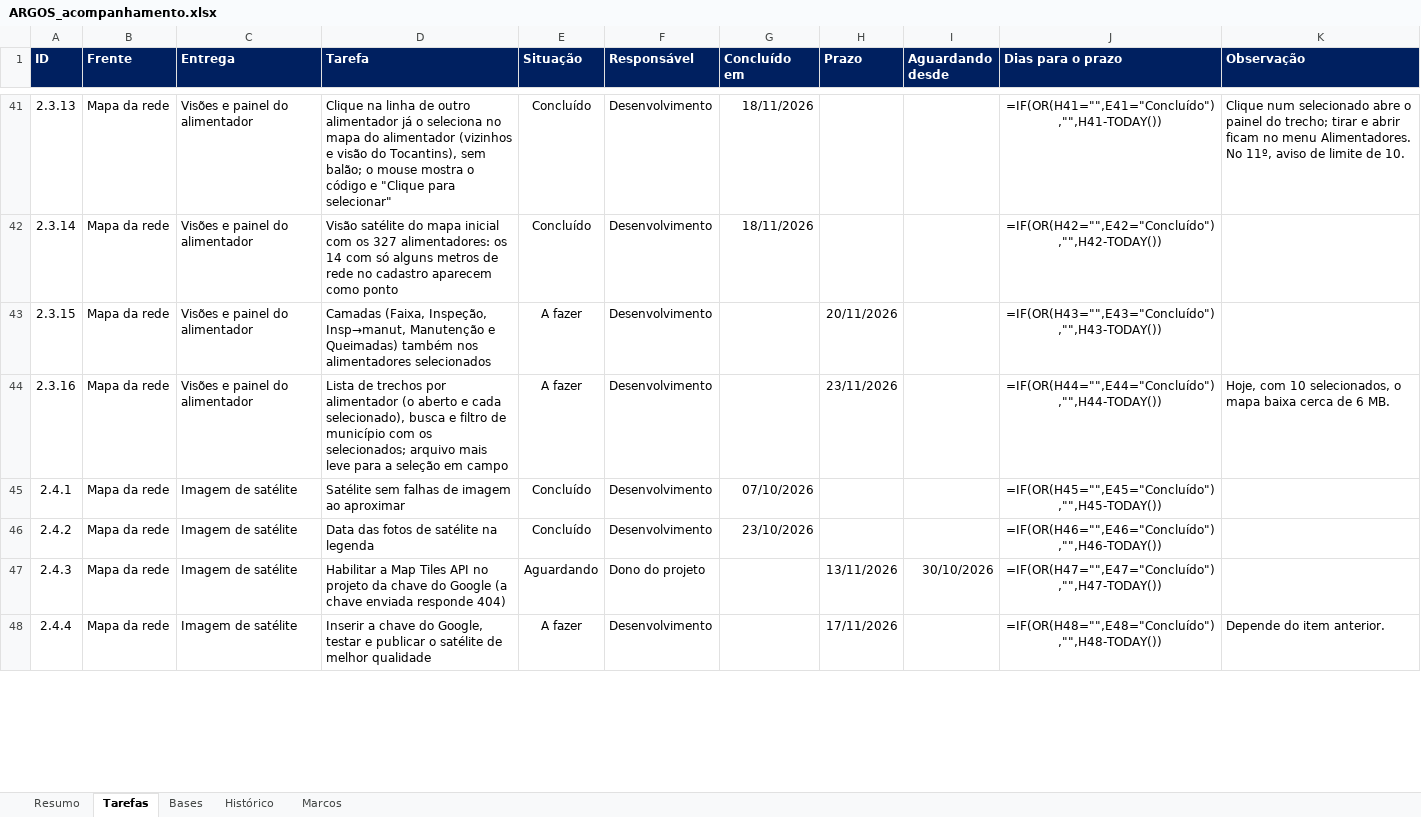
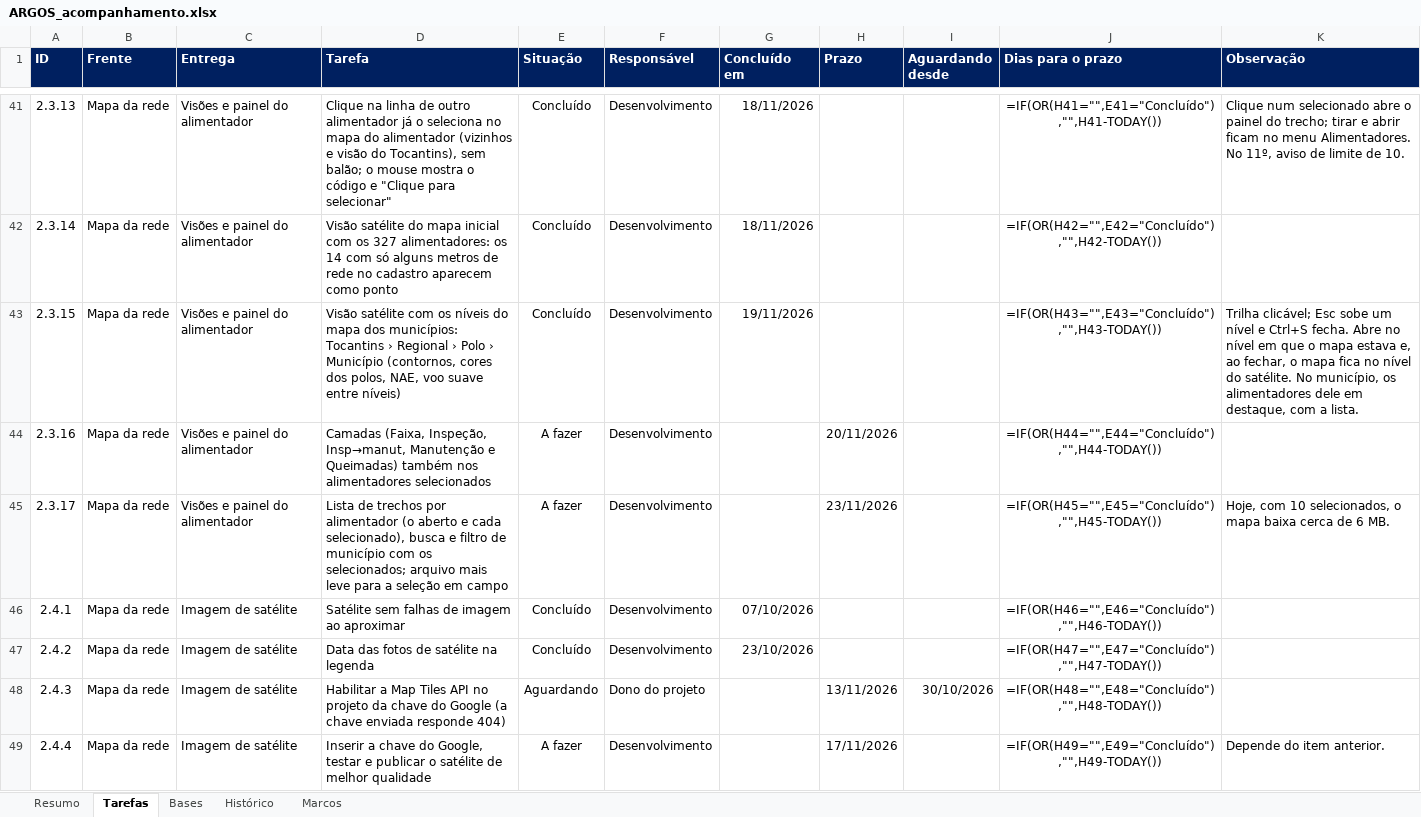
Before and after one commit to LGRSV/vera-vegeta-o-back, an Excel workbook: teste/escopo/ARGOS_acompanhamento.xlsx, sheet Tarefas, drawn as a sheet; only a part is shown, gaps mark what is left out; values as stored, in another font and other column widths than the file's, no borders; formulas without a stored value are shown as written; conditional formats not drawn; addresses are those after the commit; the diff covers the shown part only; the diff names each change by its address in the sheet, - before the commit and + after, or states it on an @@ line.

```diff
--- a/teste/escopo/ARGOS_acompanhamento.xlsx (sheet Tarefas)
+++ b/teste/escopo/ARGOS_acompanhamento.xlsx (sheet Tarefas)
-D43 (Tarefa): Camadas (Faixa, Inspeção, Insp→manut, Manutenção e Queimadas) também nos alimentadores selecionados
+D43 (Tarefa): Visão satélite com os níveis do mapa dos municípios: Tocantins › Regional › Polo › Município (contornos, cores dos polos, NAE, voo suave entre níveis)
-E43 (Situação): A fazer
+E43 (Situação): Concluído
-G43 (Concluído em): (empty)
+G43 (Concluído em): 19/11/2026
-H43 (Prazo): 20/11/2026
+H43 (Prazo): (empty)
-K43 (Observação): (empty)
+K43 (Observação): Trilha clicável; Esc sobe um nível e Ctrl+S fecha. Abre no nível em que o mapa estava e, ao fechar, o mapa fica no nível do satélite. No município, os alimentadores dele em destaque, com a lista.
-D44 (Tarefa): Lista de trechos por alimentador (o aberto e cada selecionado), busca e filtro de município com os selecionados; arquivo mais leve para a seleção em campo
+D44 (Tarefa): Camadas (Faixa, Inspeção, Insp→manut, Manutenção e Queimadas) também nos alimentadores selecionados
-H44 (Prazo): 23/11/2026
+H44 (Prazo): 20/11/2026
-K44 (Observação): Hoje, com 10 selecionados, o mapa baixa cerca de 6 MB.
+K44 (Observação): (empty)
+row 45: 2.3.17 | Mapa da rede | Visões e painel do alimentador | Lista de trechos por alimentador (o aberto e cada selecionado), busca e filtro de município com os selecionados; arquivo mais leve para a seleção em campo | A fazer | Desenvolvimento |  | 23/11/2026 |  | =IF(OR(H45="",E45="Concluído"),"",H45-TODAY()) | Hoje, com 10 selecionados, o mapa baixa cerca de 6 MB.
-J46 (Dias para o prazo): =IF(OR(H45="",E45="Concluído"),"",H45-TODAY())
+J46 (Dias para o prazo): =IF(OR(H46="",E46="Concluído"),"",H46-TODAY())
-J47 (Dias para o prazo): =IF(OR(H46="",E46="Concluído"),"",H46-TODAY())
+J47 (Dias para o prazo): =IF(OR(H47="",E47="Concluído"),"",H47-TODAY())
-J48 (Dias para o prazo): =IF(OR(H47="",E47="Concluído"),"",H47-TODAY())
+J48 (Dias para o prazo): =IF(OR(H48="",E48="Concluído"),"",H48-TODAY())
-J49 (Dias para o prazo): =IF(OR(H48="",E48="Concluído"),"",H48-TODAY())
+J49 (Dias para o prazo): =IF(OR(H49="",E49="Concluído"),"",H49-TODAY())
```
Also changed, not shown: 132 edited cells elsewhere in this sheet, sheet Resumo, sheet Histórico, sheet Bases, 9 other files.
